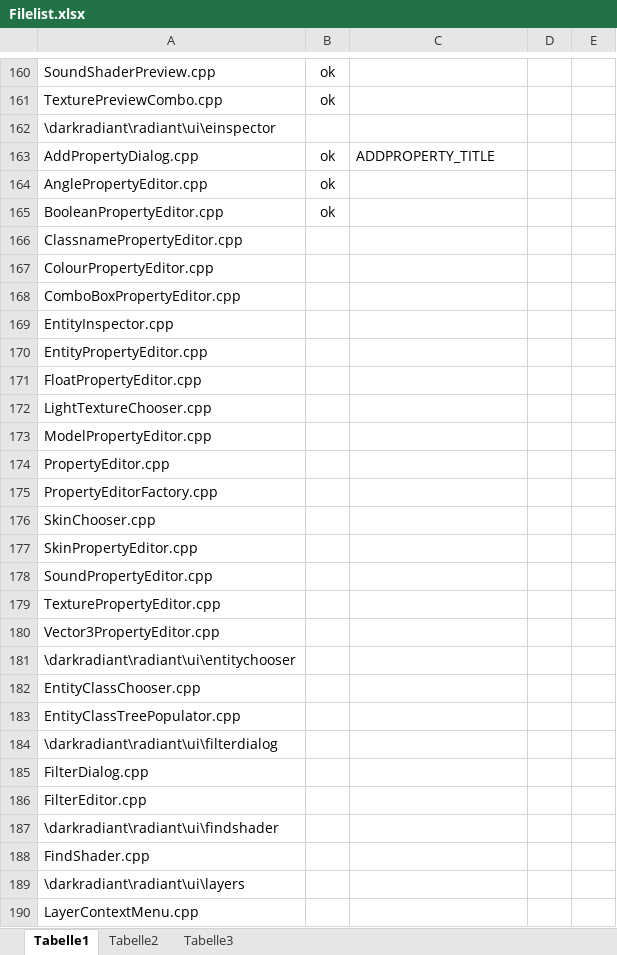
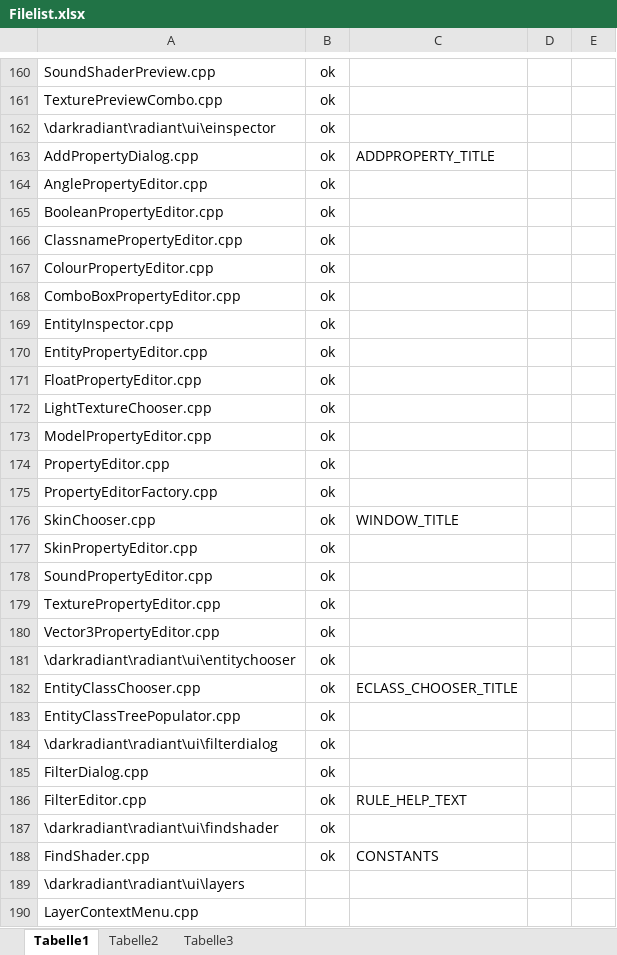
Before and after one commit to NextGenSoftwareUK/ODOOM3-Editor, an Excel workbook: tools/i18n/Filelist.xlsx, sheet Tabelle1, drawn as a sheet; only a part is shown, gaps mark what is left out; values as stored, in another font and other column widths than the file's, no borders; conditional formats not drawn; the diff covers the shown part only; the diff names each change by its address in the sheet, - before the commit and + after, or states it on an @@ line.

Commit message:
Marked a few strings for translation.

```diff
--- a/tools/i18n/Filelist.xlsx (sheet Tabelle1)
+++ b/tools/i18n/Filelist.xlsx (sheet Tabelle1)
-B162: (empty)
+B162: ok
-B166:B188: (empty)
+B166:B188: ok
-C176: (empty)
+C176: WINDOW_TITLE
-C182: (empty)
+C182: ECLASS_CHOOSER_TITLE
-C186: (empty)
+C186: RULE_HELP_TEXT
-C188: (empty)
+C188: CONSTANTS
```
Also changed, not shown: 3 edited cells elsewhere in this sheet, 6 other files.
